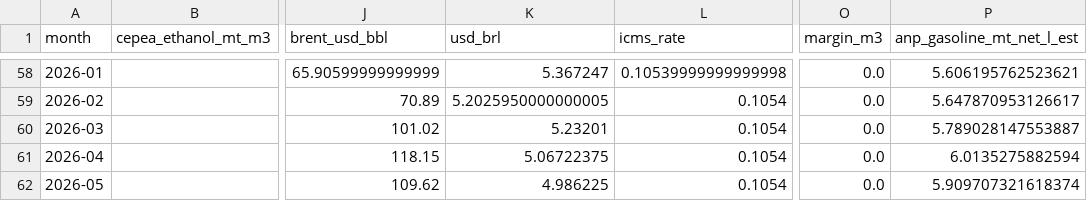
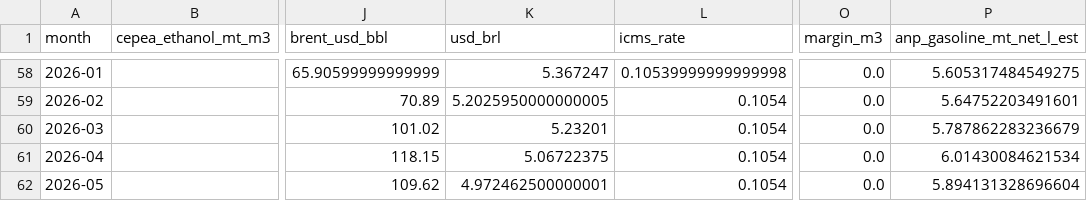
Before and after one commit to CBordaYupanqui/Etanol-de-maiz, a CSV file: outputs/monthly_history.csv, drawn as a sheet; only a part is shown, gaps mark what is left out; the diff covers the shown part only; the diff names each change by its address in the sheet, - before the commit and + after, or states it on an @@ line.

```diff
--- a/outputs/monthly_history.csv
+++ b/outputs/monthly_history.csv
-P58 (anp_gasoline_mt_net_l_est): 5.606195762523621
+P58 (anp_gasoline_mt_net_l_est): 5.605317484549275
-P59 (anp_gasoline_mt_net_l_est): 5.647870953126617
+P59 (anp_gasoline_mt_net_l_est): 5.64752203491601
-P60 (anp_gasoline_mt_net_l_est): 5.789028147553887
+P60 (anp_gasoline_mt_net_l_est): 5.787862283236679
-P61 (anp_gasoline_mt_net_l_est): 6.0135275882594
+P61 (anp_gasoline_mt_net_l_est): 6.01430084621534
-K62 (usd_brl): 4.986225
+K62 (usd_brl): 4.972462500000001
-P62 (anp_gasoline_mt_net_l_est): 5.909707321618374
+P62 (anp_gasoline_mt_net_l_est): 5.894131328696604
```
Also changed, not shown: 54 edited cells elsewhere in this file, outputs/historical_drivers_5y.csv, outputs/integrated_dataset.csv, 2 other files.
